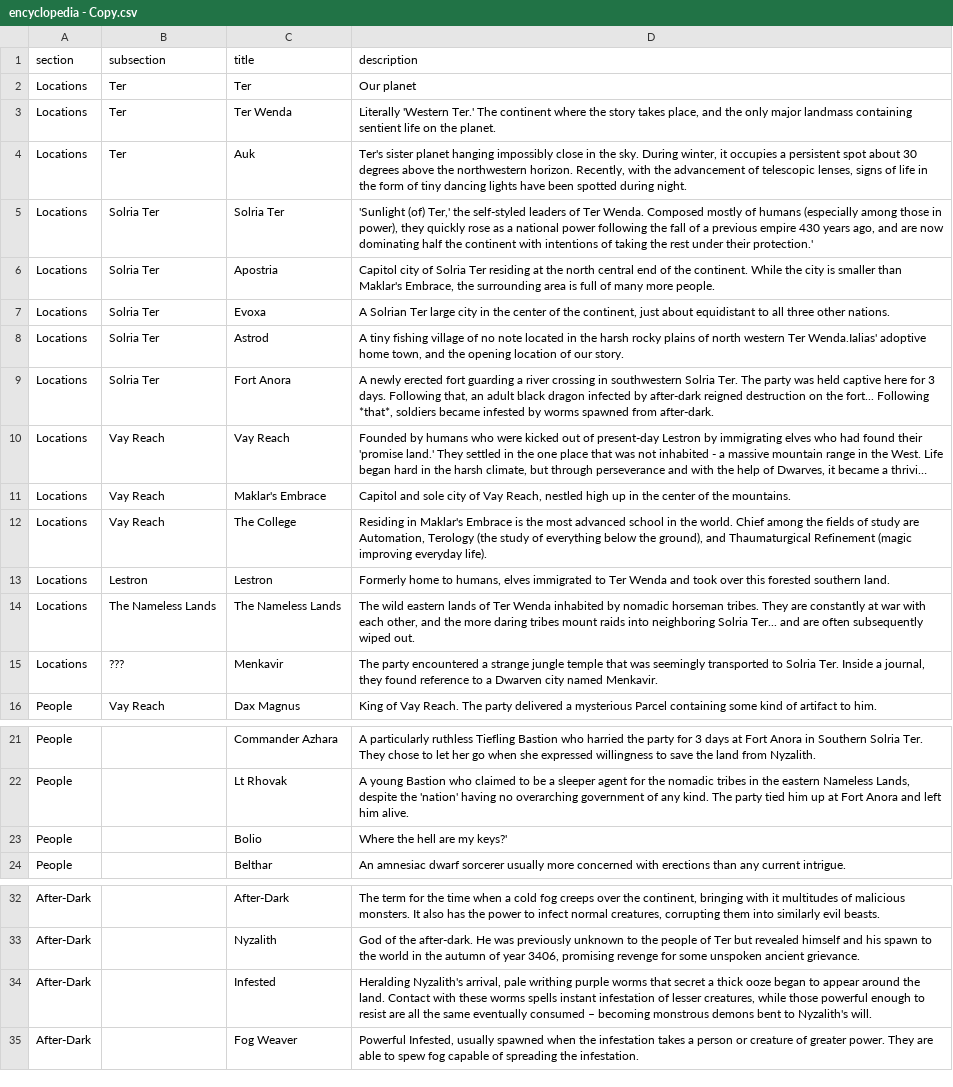
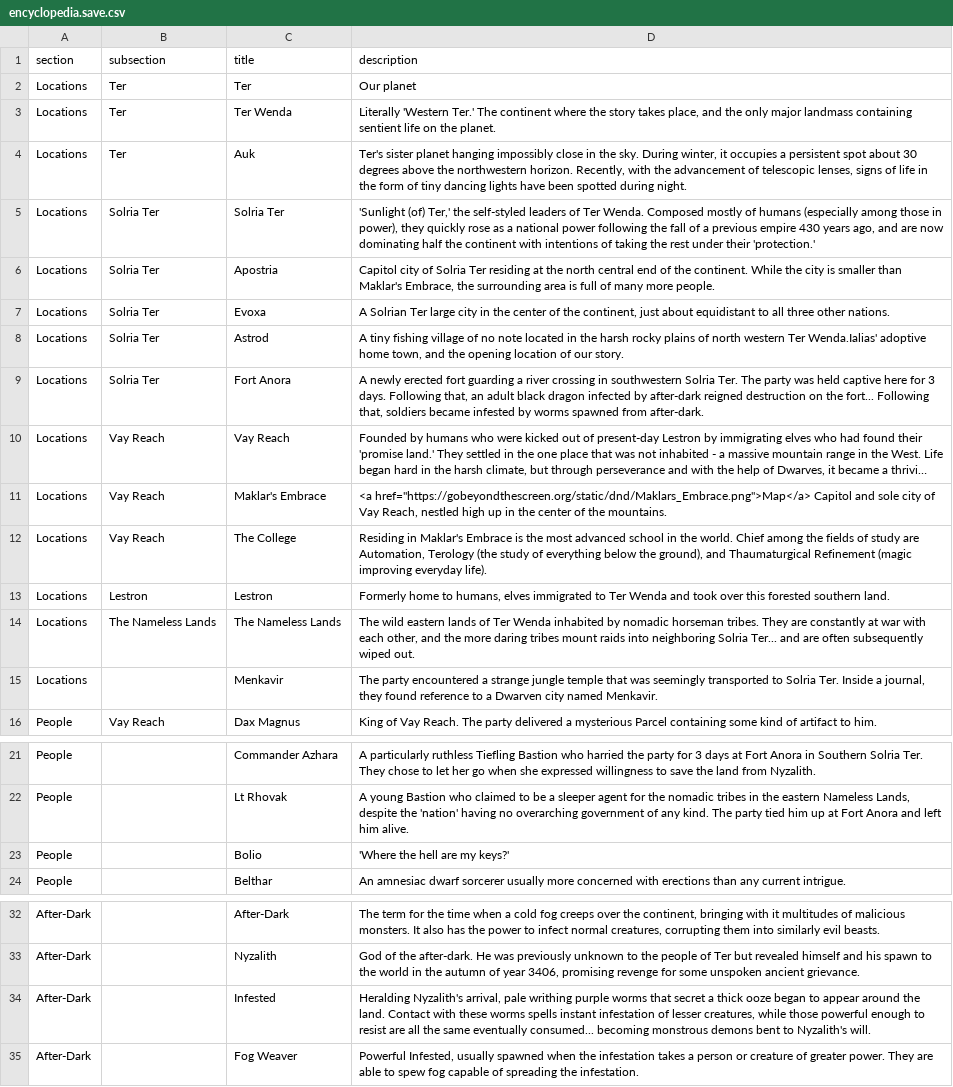
Before and after one commit to a-westermann/shops, a CSV file: encyclopedia.save.csv (was encyclopedia - Copy.csv), drawn as a sheet; only a part is shown, gaps mark what is left out; long unchanged cells end in …; the diff names each change by its address in the sheet, - before the commit and + after, or states it on an @@ line.

```diff
--- a/encyclopedia - Copy.csv
+++ b/encyclopedia.save.csv
-D5 (description): …under their protection.'
+D5 (description): …under their 'protection.'
-D9 (description): …fort... Following *that*, soldiers became…
+D9 (description): …fort... Following that, soldiers became…
-D11 (description): Capitol and…
+D11 (description): <a href="https://gobeyondthescreen.org/static/dnd/Maklars_Embrace.png">Map</a> Capitol and…
-B15 (subsection): ???
+B15 (subsection): (empty)
-D23 (description): Where the hell are my keys?'
+D23 (description): 'Where the hell are my keys?'
-D34 (description): …same eventually consumed – becoming monstrous…
+D34 (description): …same eventually consumed... becoming monstrous…
```
Also changed, not shown: encyclopedia.csv.
